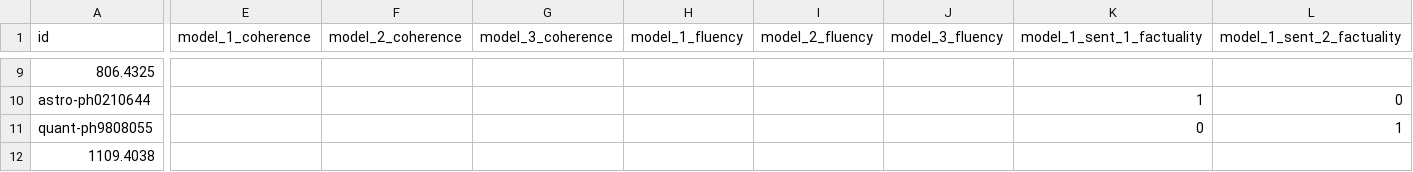
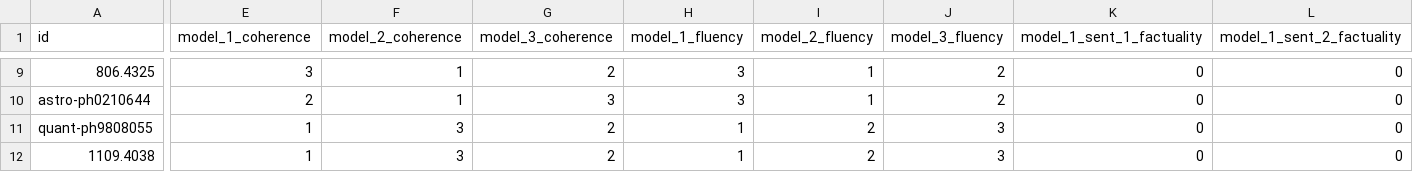
Before and after one commit to jbshp/LongDocFACTScore, a CSV file: data/human_eval_results/LongSciVerify/arxiv_reviewer_3.csv, drawn as a sheet; only a part is shown, gaps mark what is left out; the diff covers the shown part only; the diff names each change by its address in the sheet, - before the commit and + after, or states it on an @@ line.

```diff
--- a/data/human_eval_results/LongSciVerify/arxiv_reviewer_3.csv
+++ b/data/human_eval_results/LongSciVerify/arxiv_reviewer_3.csv
-E9 (model_1_coherence): (empty)
+E9 (model_1_coherence): 3
-F9:F10 (model_2_coherence): (empty)
+F9:F10 (model_2_coherence): 1
-G9 (model_3_coherence): (empty)
+G9 (model_3_coherence): 2
-H9:H10 (model_1_fluency): (empty)
+H9:H10 (model_1_fluency): 3
-I9:I10 (model_2_fluency): (empty)
+I9:I10 (model_2_fluency): 1
-J9:J10 (model_3_fluency): (empty)
+J9:J10 (model_3_fluency): 2
-K9 (model_1_sent_1_factuality): (empty)
+K9 (model_1_sent_1_factuality): 0
-L9 (model_1_sent_2_factuality): (empty)
+L9 (model_1_sent_2_factuality): 0
-E10 (model_1_coherence): (empty)
+E10 (model_1_coherence): 2
-G10 (model_3_coherence): (empty)
+G10 (model_3_coherence): 3
-K10 (model_1_sent_1_factuality): 1
+K10 (model_1_sent_1_factuality): 0
-E11:E12 (model_1_coherence): (empty)
+E11:E12 (model_1_coherence): 1
-F11:F12 (model_2_coherence): (empty)
+F11:F12 (model_2_coherence): 3
-G11:G12 (model_3_coherence): (empty)
+G11:G12 (model_3_coherence): 2
-H11:H12 (model_1_fluency): (empty)
+H11:H12 (model_1_fluency): 1
-I11:I12 (model_2_fluency): (empty)
+I11:I12 (model_2_fluency): 2
-J11:J12 (model_3_fluency): (empty)
+J11:J12 (model_3_fluency): 3
-L11 (model_1_sent_2_factuality): 1
+L11 (model_1_sent_2_factuality): 0
-K12 (model_1_sent_1_factuality): (empty)
+K12 (model_1_sent_1_factuality): 0
-L12 (model_1_sent_2_factuality): (empty)
+L12 (model_1_sent_2_factuality): 0
```
Also changed, not shown: 143 edited cells elsewhere in this file, 11 other files.
